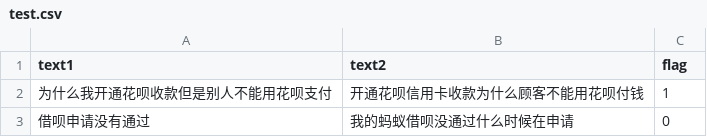
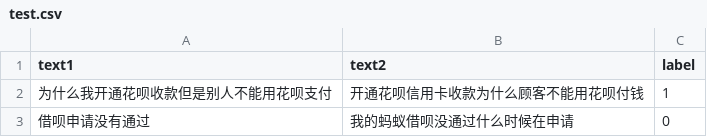
Before and after one commit to CyanYoung/chinese_intent_match_5, a CSV file: data/test.csv, drawn as a sheet; only a part is shown.

```diff
--- a/data/test.csv
+++ b/data/test.csv
@@ -1,2 +1,2 @@
-text1,text2,flag
+text1,text2,label
 为什么我开通花呗收款但是别人不能用花呗支付,开通花呗信用卡收款为什么顾客不能用花呗付钱,1
```
Also changed, not shown: 1 other file.
